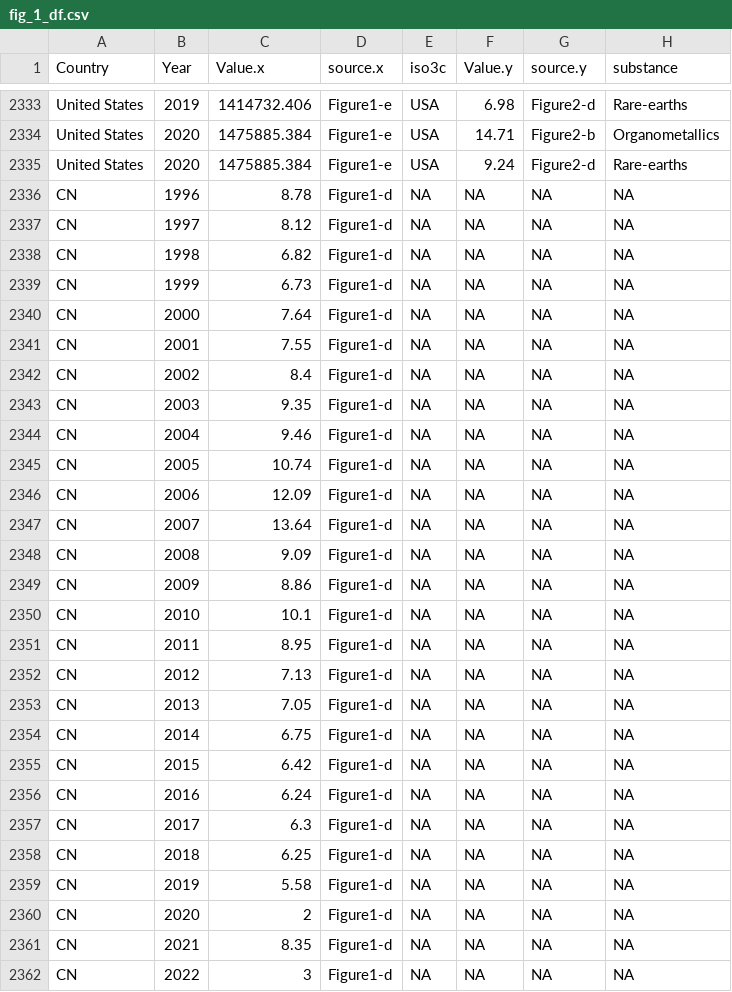
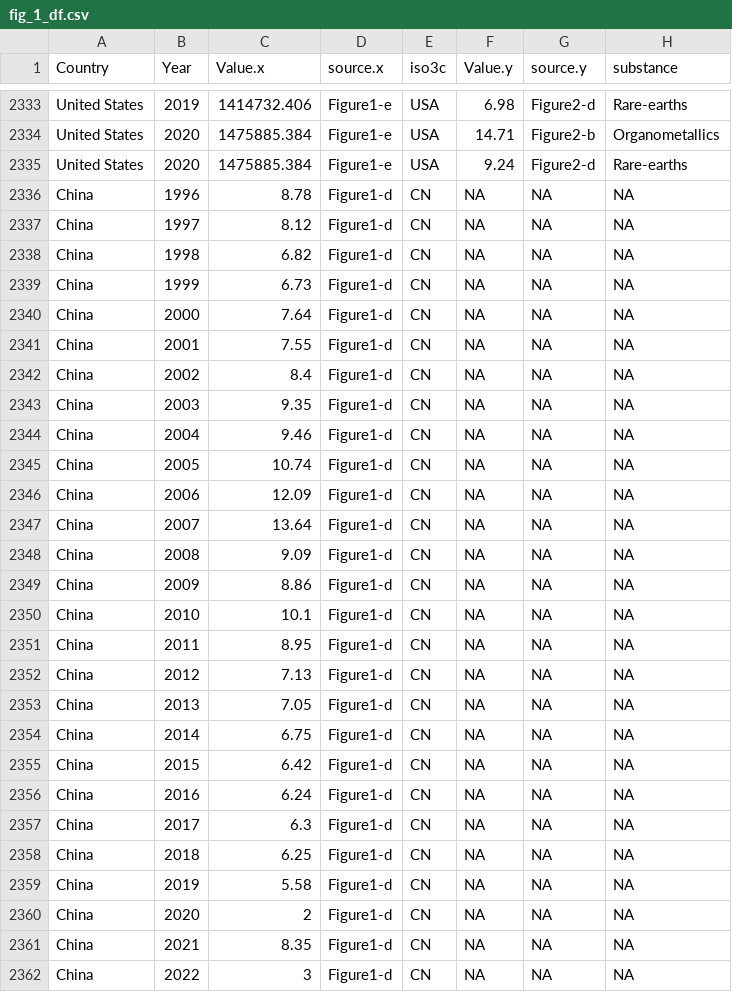
Before and after one commit to santi-rios/China-Chemical-Dominance, a CSV file: data/fig_1_df.csv, drawn as a sheet; only a part is shown, gaps mark what is left out; the diff covers the shown part only.

Commit message:
refactor data and UI components for improved clarity and functionality in the paired countries app

```diff
--- a/data/fig_1_df.csv
+++ b/data/fig_1_df.csv
@@ -2335,28 +2335,28 @@
 "United States",2020,1475885.384,"Figure1-e","USA",9.24,"Figure2-d","Rare-earths"
-"CN",1996,8.78,"Figure1-d",NA,NA,NA,NA
-"CN",1997,8.12,"Figure1-d",NA,NA,NA,NA
-"CN",1998,6.82,"Figure1-d",NA,NA,NA,NA
-"CN",1999,6.73,"Figure1-d",NA,NA,NA,NA
-"CN",2000,7.64,"Figure1-d",NA,NA,NA,NA
-"CN",2001,7.55,"Figure1-d",NA,NA,NA,NA
-"CN",2002,8.4,"Figure1-d",NA,NA,NA,NA
-"CN",2003,9.35,"Figure1-d",NA,NA,NA,NA
-"CN",2004,9.46,"Figure1-d",NA,NA,NA,NA
-"CN",2005,10.74,"Figure1-d",NA,NA,NA,NA
-"CN",2006,12.09,"Figure1-d",NA,NA,NA,NA
-"CN",2007,13.64,"Figure1-d",NA,NA,NA,NA
-"CN",2008,9.09,"Figure1-d",NA,NA,NA,NA
-"CN",2009,8.86,"Figure1-d",NA,NA,NA,NA
-"CN",2010,10.1,"Figure1-d",NA,NA,NA,NA
-"CN",2011,8.95,"Figure1-d",NA,NA,NA,NA
-"CN",2012,7.13,"Figure1-d",NA,NA,NA,NA
-"CN",2013,7.05,"Figure1-d",NA,NA,NA,NA
-"CN",2014,6.75,"Figure1-d",NA,NA,NA,NA
-"CN",2015,6.42,"Figure1-d",NA,NA,NA,NA
-"CN",2016,6.24,"Figure1-d",NA,NA,NA,NA
-"CN",2017,6.3,"Figure1-d",NA,NA,NA,NA
-"CN",2018,6.25,"Figure1-d",NA,NA,NA,NA
-"CN",2019,5.58,"Figure1-d",NA,NA,NA,NA
-"CN",2020,2,"Figure1-d",NA,NA,NA,NA
-"CN",2021,8.35,"Figure1-d",NA,NA,NA,NA
-"CN",2022,3,"Figure1-d",NA,NA,NA,NA
+"China",1996,8.78,"Figure1-d","CN",NA,NA,NA
+"China",1997,8.12,"Figure1-d","CN",NA,NA,NA
+"China",1998,6.82,"Figure1-d","CN",NA,NA,NA
+"China",1999,6.73,"Figure1-d","CN",NA,NA,NA
+"China",2000,7.64,"Figure1-d","CN",NA,NA,NA
+"China",2001,7.55,"Figure1-d","CN",NA,NA,NA
+"China",2002,8.4,"Figure1-d","CN",NA,NA,NA
+"China",2003,9.35,"Figure1-d","CN",NA,NA,NA
+"China",2004,9.46,"Figure1-d","CN",NA,NA,NA
+"China",2005,10.74,"Figure1-d","CN",NA,NA,NA
+"China",2006,12.09,"Figure1-d","CN",NA,NA,NA
+"China",2007,13.64,"Figure1-d","CN",NA,NA,NA
+"China",2008,9.09,"Figure1-d","CN",NA,NA,NA
+"China",2009,8.86,"Figure1-d","CN",NA,NA,NA
+"China",2010,10.1,"Figure1-d","CN",NA,NA,NA
+"China",2011,8.95,"Figure1-d","CN",NA,NA,NA
+"China",2012,7.13,"Figure1-d","CN",NA,NA,NA
+"China",2013,7.05,"Figure1-d","CN",NA,NA,NA
+"China",2014,6.75,"Figure1-d","CN",NA,NA,NA
+"China",2015,6.42,"Figure1-d","CN",NA,NA,NA
+"China",2016,6.24,"Figure1-d","CN",NA,NA,NA
+"China",2017,6.3,"Figure1-d","CN",NA,NA,NA
+"China",2018,6.25,"Figure1-d","CN",NA,NA,NA
+"China",2019,5.58,"Figure1-d","CN",NA,NA,NA
+"China",2020,2,"Figure1-d","CN",NA,NA,NA
+"China",2021,8.35,"Figure1-d","CN",NA,NA,NA
+"China",2022,3,"Figure1-d","CN",NA,NA,NA
```
Also changed, not shown: 2 edited cells elsewhere in this file, 1 other file.
